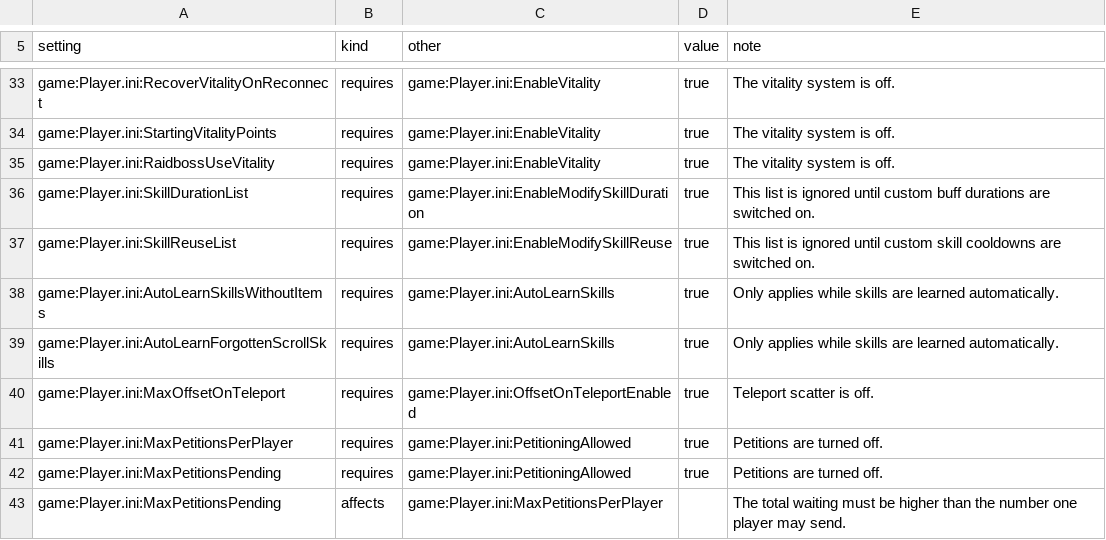
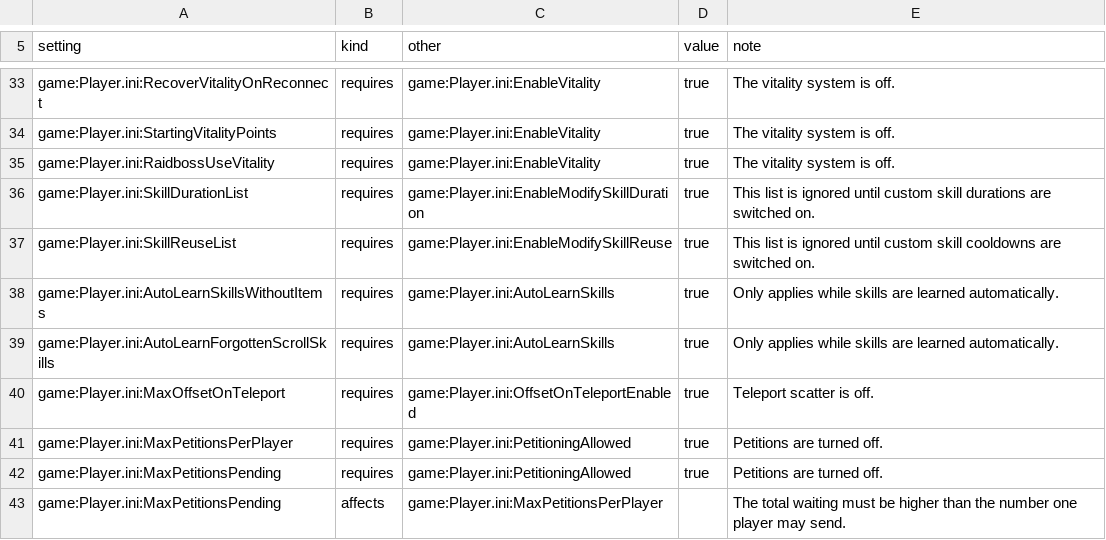
Before and after one commit to PlexXoniC/L2EverDream.com-Config-Editor, a TSV file: catalog/setting-relations.tsv, drawn as a sheet; only a part is shown, gaps mark what is left out.

```diff
--- a/catalog/setting-relations.tsv
+++ b/catalog/setting-relations.tsv
@@ -35,3 +35,3 @@ game:Player.ini:StartingVitalityPoints|requires|game:Player.ini:EnableVitality|t
 game:Player.ini:RaidbossUseVitality|requires|game:Player.ini:EnableVitality|true|The vitality system is off.
-game:Player.ini:SkillDurationList|requires|game:Player.ini:EnableModifySkillDuration|true|This list is ignored until custom buff durations are switched on.
+game:Player.ini:SkillDurationList|requires|game:Player.ini:EnableModifySkillDuration|true|This list is ignored until custom skill durations are switched on.
 game:Player.ini:SkillReuseList|requires|game:Player.ini:EnableModifySkillReuse|true|This list is ignored until custom skill cooldowns are switched on.
```
Also changed, not shown: catalog/friendly-names.tsv, 19 other files.
